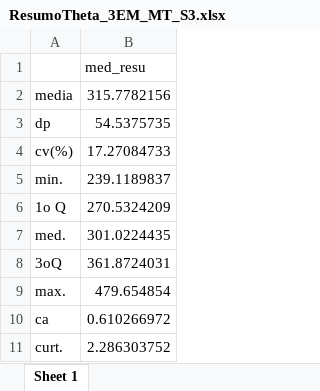
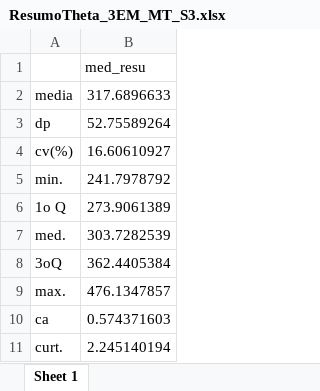
Before and after one commit to silvadosjr/CEnPE, an Excel workbook: Piaui/2026/Julho/ResultadosTRI_3EM_MT/Simulado_III/ResumoTheta_3EM_MT_S3.xlsx, sheet Sheet 1, drawn as a sheet; values as stored, in another font and other column widths than the file's, no borders; the diff names each change by its address in the sheet, - before the commit and + after, or states it on an @@ line.

```diff
--- a/Piaui/2026/Julho/ResultadosTRI_3EM_MT/Simulado_III/ResumoTheta_3EM_MT_S3.xlsx (sheet Sheet 1)
+++ b/Piaui/2026/Julho/ResultadosTRI_3EM_MT/Simulado_III/ResumoTheta_3EM_MT_S3.xlsx (sheet Sheet 1)
-B2: 315.7782156
+B2: 317.6896633
-B3: 54.5375735
+B3: 52.75589264
-B4: 17.27084733
+B4: 16.60610927
-B5: 239.1189837
+B5: 241.7978792
-B6: 270.5324209
+B6: 273.9061389
-B7: 301.0224435
+B7: 303.7282539
-B8: 361.8724031
+B8: 362.4405384
-B9: 479.654854
+B9: 476.1347857
-B10: 0.610266972
+B10: 0.574371603
-B11: 2.286303752
+B11: 2.245140194
```
Also changed, not shown: Piaui/2026/Julho/Dados/gabarito_3serie_mt 3ª SIMULA.xlsx, Piaui/2026/Julho/ResultadosTRI_3EM_MT/Simulado_III/DistriAlunosClasseMT3serie_S3.xlsx, 21 other files.
